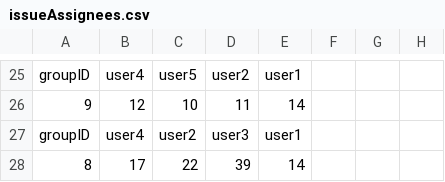
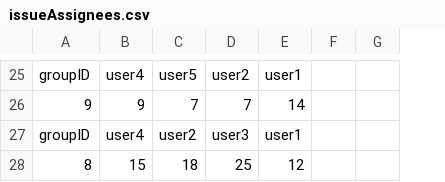
Before and after one commit to azhe825/CSC510, a CSV file: BadSmell/featureCSV/issueAssignees.csv, drawn as a sheet; only a part is shown, gaps mark what is left out; removed rows and columns are numbered as before the commit, all else as after; the diff covers the shown part only; the diff names each change by its address in the sheet, - before the commit and + after, or states it on an @@ line.

```diff
--- a/BadSmell/featureCSV/issueAssignees.csv
+++ b/BadSmell/featureCSV/issueAssignees.csv
-column G, empty
-B26: 12
+B26: 9
-C26: 10
+C26: 7
-D26: 11
+D26: 7
-row 28: 8 | 17 | 22 | 39 | 14
+row 28: 8 | 15 | 18 | 25 | 12
```
Also changed, not shown: 12 added rows, 12 removed rows and 12 edited cells elsewhere in this file, BadSmell/featureCSV/issueCommentNum.csv, BadSmell/featureCSV/issueDelay.csv, 9 other files.
